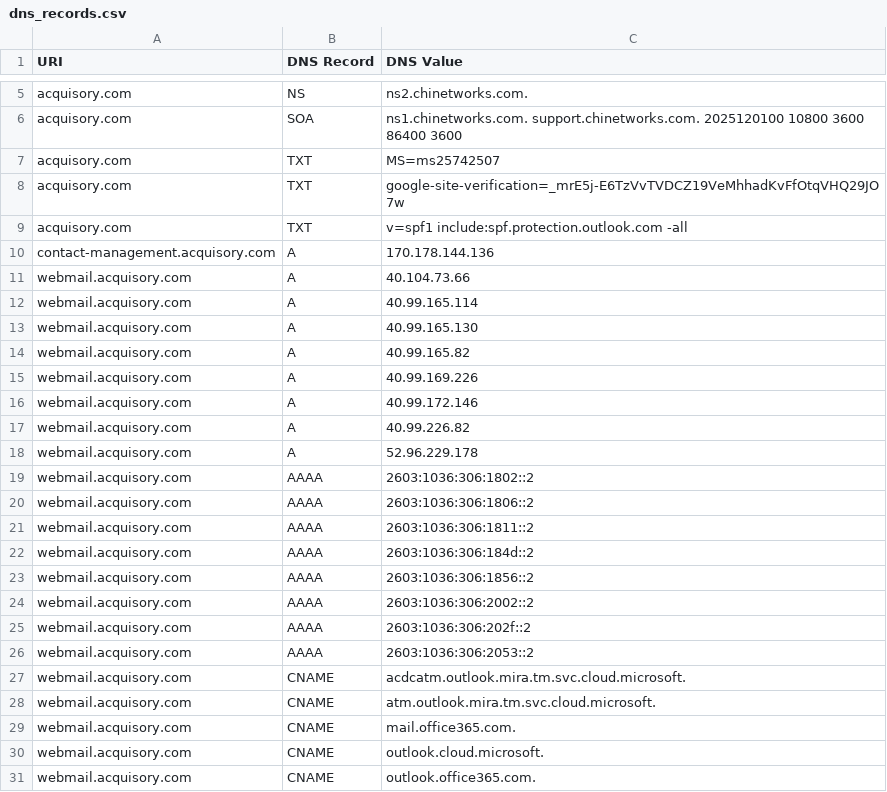
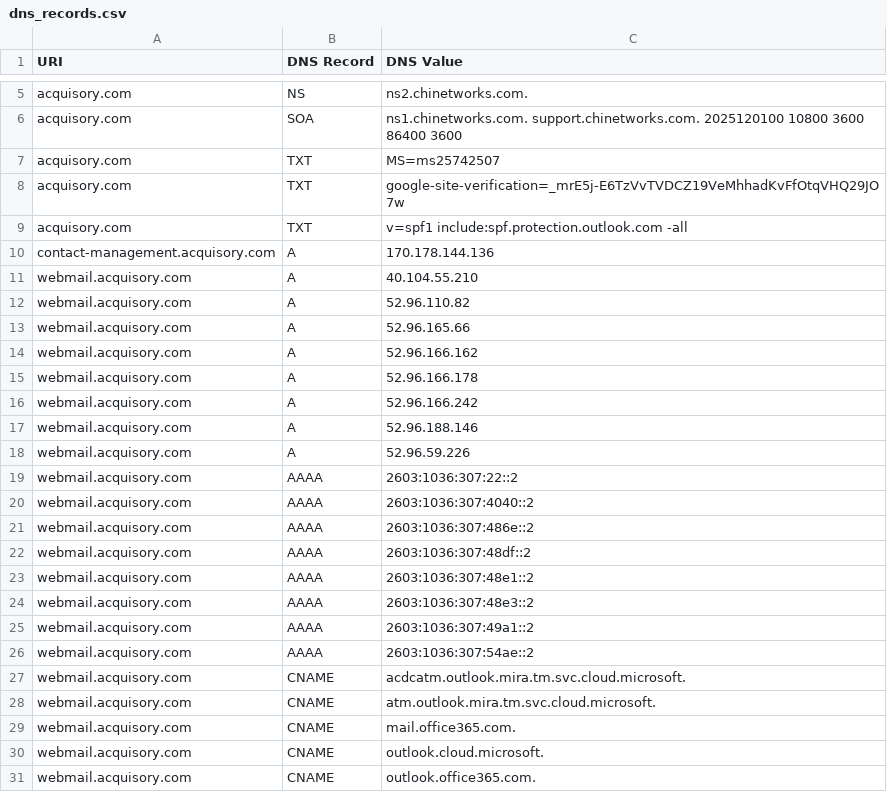
Before and after one commit to ayushmanchhabra/baseline, a CSV file: targets/acquisory.com/dns_records.csv, drawn as a sheet; only a part is shown, gaps mark what is left out.

```diff
--- a/targets/acquisory.com/dns_records.csv
+++ b/targets/acquisory.com/dns_records.csv
@@ -10,18 +10,18 @@ acquisory.com,TXT,"v=spf1 include:spf.protection.outlook.com -all"
 contact-management.acquisory.com,A,170.178.144.136
-webmail.acquisory.com,A,40.104.73.66
-webmail.acquisory.com,A,40.99.165.114
-webmail.acquisory.com,A,40.99.165.130
-webmail.acquisory.com,A,40.99.165.82
-webmail.acquisory.com,A,40.99.169.226
-webmail.acquisory.com,A,40.99.172.146
-webmail.acquisory.com,A,40.99.226.82
-webmail.acquisory.com,A,52.96.229.178
-webmail.acquisory.com,AAAA,2603:1036:306:1802::2
-webmail.acquisory.com,AAAA,2603:1036:306:1806::2
-webmail.acquisory.com,AAAA,2603:1036:306:1811::2
-webmail.acquisory.com,AAAA,2603:1036:306:184d::2
-webmail.acquisory.com,AAAA,2603:1036:306:1856::2
-webmail.acquisory.com,AAAA,2603:1036:306:2002::2
-webmail.acquisory.com,AAAA,2603:1036:306:202f::2
-webmail.acquisory.com,AAAA,2603:1036:306:2053::2
+webmail.acquisory.com,A,40.104.55.210
+webmail.acquisory.com,A,52.96.110.82
+webmail.acquisory.com,A,52.96.165.66
+webmail.acquisory.com,A,52.96.166.162
+webmail.acquisory.com,A,52.96.166.178
+webmail.acquisory.com,A,52.96.166.242
+webmail.acquisory.com,A,52.96.188.146
+webmail.acquisory.com,A,52.96.59.226
+webmail.acquisory.com,AAAA,2603:1036:307:22::2
+webmail.acquisory.com,AAAA,2603:1036:307:4040::2
+webmail.acquisory.com,AAAA,2603:1036:307:486e::2
+webmail.acquisory.com,AAAA,2603:1036:307:48df::2
+webmail.acquisory.com,AAAA,2603:1036:307:48e1::2
+webmail.acquisory.com,AAAA,2603:1036:307:48e3::2
+webmail.acquisory.com,AAAA,2603:1036:307:49a1::2
+webmail.acquisory.com,AAAA,2603:1036:307:54ae::2
 webmail.acquisory.com,CNAME,acdcatm.outlook.mira.tm.svc.cloud.microsoft.
```
Also changed, not shown: targets/acquisory.com/tls_certificates.csv, targets/asyncawakestudio/dns_records.csv, 2 other files.
